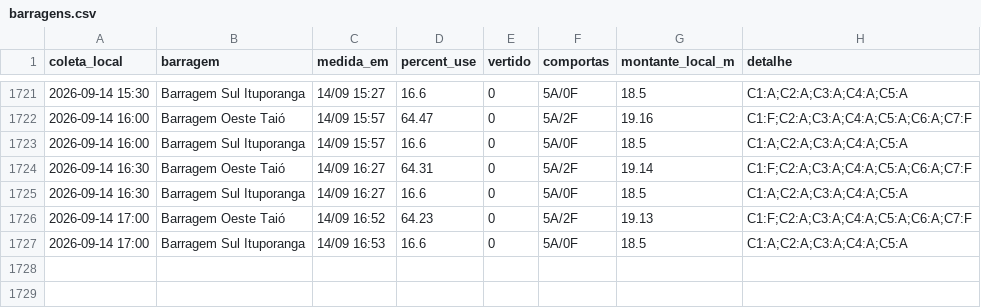
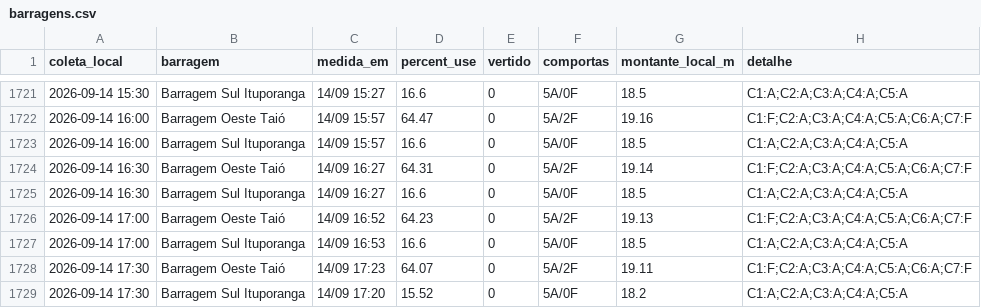
Before and after one commit to jonevaldorech-spec/alerta-cheia-riodosul, a CSV file: dados/barragens.csv, drawn as a sheet; only a part is shown, gaps mark what is left out; the diff names each change by its address in the sheet, - before the commit and + after, or states it on an @@ line.

```diff
--- a/dados/barragens.csv
+++ b/dados/barragens.csv
+row 1728: 2026-09-14 17:30 | Barragem Oeste Taió | 14/09 17:23 | 64.07 | 0 | 5A/2F | 19.11 | C1:F;C2:A;C3:A;C4:A;C5:A;C6:A;C7:F
+row 1729: 2026-09-14 17:30 | Barragem Sul Ituporanga | 14/09 17:20 | 15.52 | 0 | 5A/0F | 18.2 | C1:A;C2:A;C3:A;C4:A;C5:A
```
Also changed, not shown: dados/kanitz.csv, dados/niveis_bacia.csv, 3 other files.
